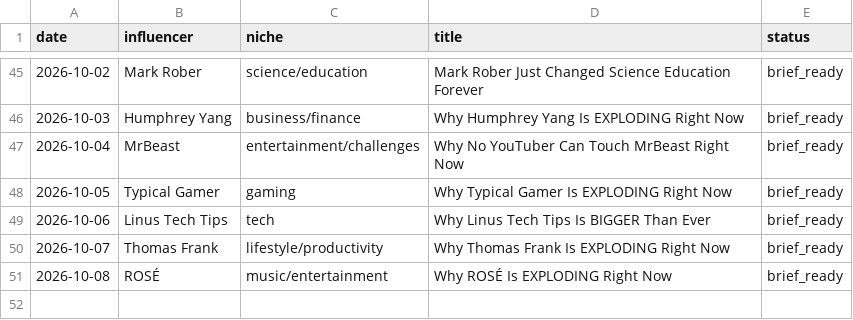
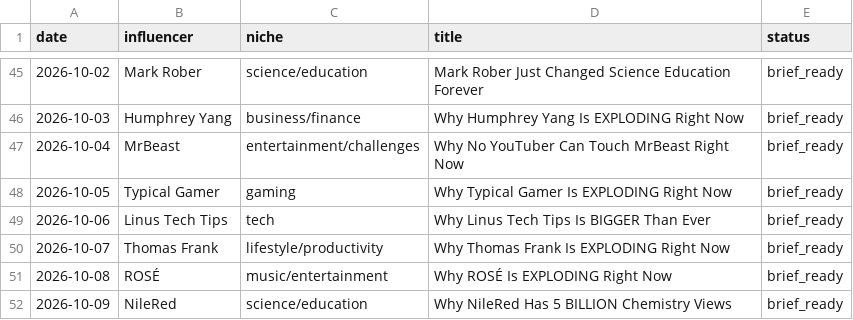
Before and after one commit to bbmw96/bbmw0-technologies, a CSV file: content/bbm0902/content-log.csv, drawn as a sheet; only a part is shown, gaps mark what is left out; the diff names each change by its address in the sheet, - before the commit and + after, or states it on an @@ line.

```diff
--- a/content/bbm0902/content-log.csv
+++ b/content/bbm0902/content-log.csv
+row 52: 2026-10-09 | NileRed | science/education | Why NileRed Has 5 BILLION Chemistry Views | brief_ready
```
Also changed, not shown: 1 other file.
